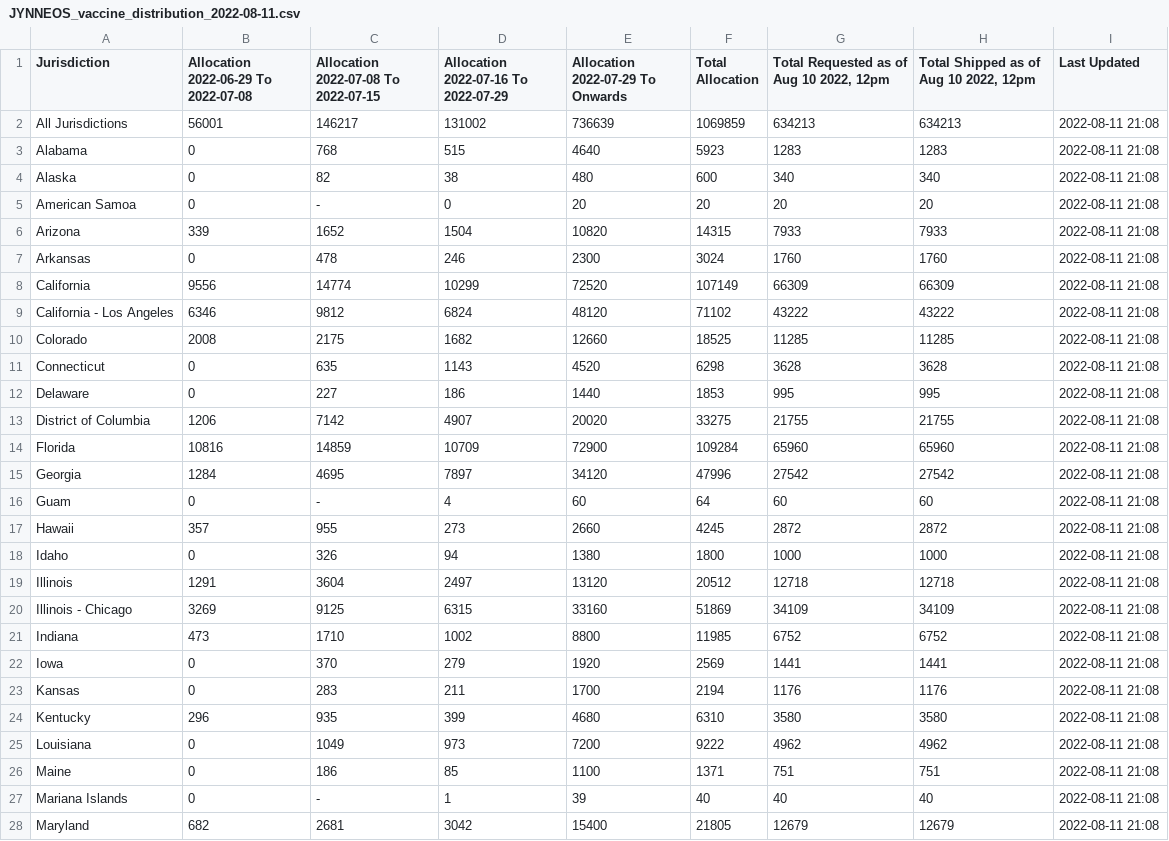
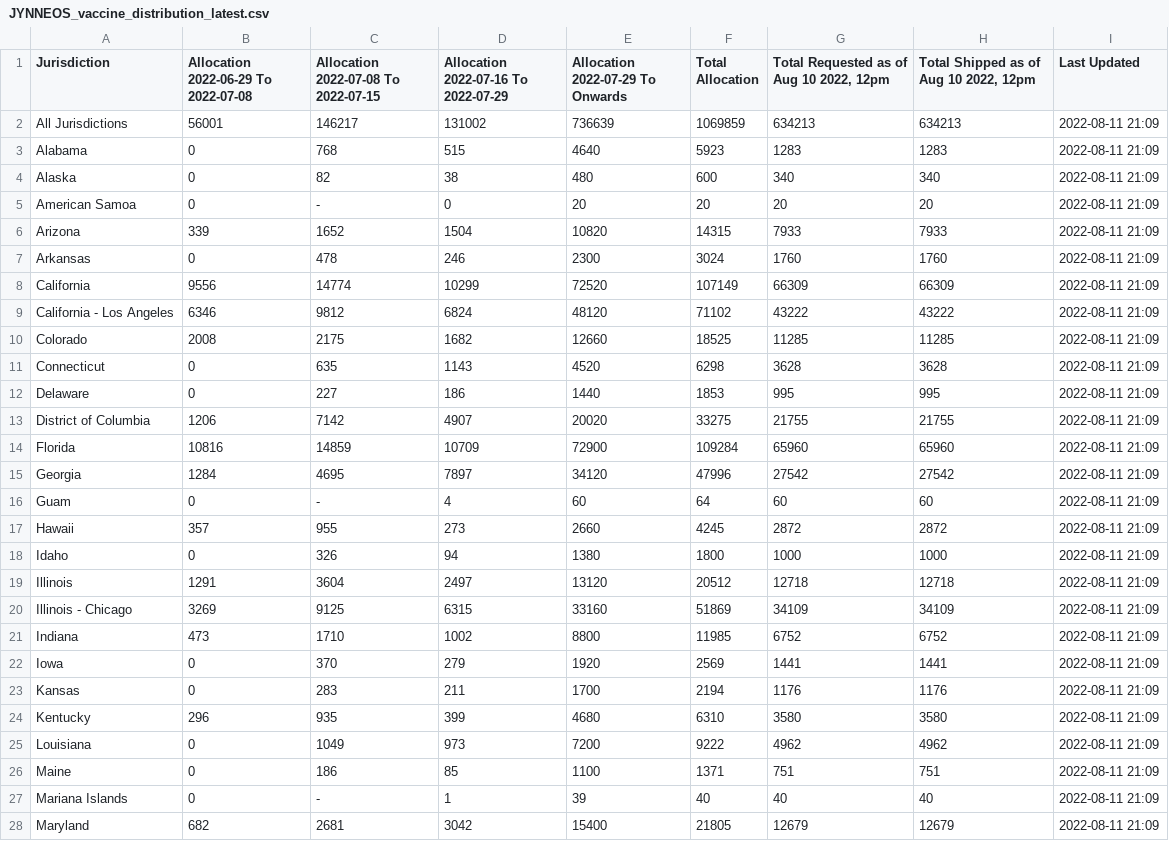
Before and after one commit to aniquekhawar/Jynneos_Vaccine_Distribution, a CSV file: data/JYNNEOS_vaccine_distribution_latest.csv (was data/JYNNEOS_vaccine_distribution_2022-08-11.csv), drawn as a sheet; only a part is shown; the diff covers the shown part only.

```diff
--- a/data/JYNNEOS_vaccine_distribution_2022-08-11.csv
+++ b/data/JYNNEOS_vaccine_distribution_latest.csv
@@ -1,28 +1,28 @@
 Jurisdiction,Allocation 2022-06-29 To 2022-07-08,Allocation 2022-07-08 To 2022-07-15,Allocation 2022-07-16 To 2022-07-29,Allocation 2022-07-29 To Onwards,Total Allocation,"Total Requested as of Aug 10 2022, 12pm","Total Shipped as of Aug 10 2022, 12pm",Last Updated
-All Jurisdictions,56001,146217,131002,736639,1069859,634213,634213,2022-08-11 21:08
-Alabama,0,768,515,4640,5923,1283,1283,2022-08-11 21:08
-Alaska,0,82,38,480,600,340,340,2022-08-11 21:08
-American Samoa,0,-,0,20,20,20,20,2022-08-11 21:08
-Arizona,339,1652,1504,10820,14315,7933,7933,2022-08-11 21:08
-Arkansas,0,478,246,2300,3024,1760,1760,2022-08-11 21:08
-California,9556,14774,10299,72520,107149,66309,66309,2022-08-11 21:08
-California - Los Angeles,6346,9812,6824,48120,71102,43222,43222,2022-08-11 21:08
-Colorado,2008,2175,1682,12660,18525,11285,11285,2022-08-11 21:08
-Connecticut,0,635,1143,4520,6298,3628,3628,2022-08-11 21:08
-Delaware,0,227,186,1440,1853,995,995,2022-08-11 21:08
-District of Columbia,1206,7142,4907,20020,33275,21755,21755,2022-08-11 21:08
-Florida,10816,14859,10709,72900,109284,65960,65960,2022-08-11 21:08
-Georgia,1284,4695,7897,34120,47996,27542,27542,2022-08-11 21:08
-Guam,0,-,4,60,64,60,60,2022-08-11 21:08
-Hawaii,357,955,273,2660,4245,2872,2872,2022-08-11 21:08
-Idaho,0,326,94,1380,1800,1000,1000,2022-08-11 21:08
-Illinois,1291,3604,2497,13120,20512,12718,12718,2022-08-11 21:08
-Illinois - Chicago,3269,9125,6315,33160,51869,34109,34109,2022-08-11 21:08
-Indiana,473,1710,1002,8800,11985,6752,6752,2022-08-11 21:08
-Iowa,0,370,279,1920,2569,1441,1441,2022-08-11 21:08
-Kansas,0,283,211,1700,2194,1176,1176,2022-08-11 21:08
-Kentucky,296,935,399,4680,6310,3580,3580,2022-08-11 21:08
-Louisiana,0,1049,973,7200,9222,4962,4962,2022-08-11 21:08
-Maine,0,186,85,1100,1371,751,751,2022-08-11 21:08
-Mariana Islands,0,-,1,39,40,40,40,2022-08-11 21:08
-Maryland,682,2681,3042,15400,21805,12679,12679,2022-08-11 21:08
+All Jurisdictions,56001,146217,131002,736639,1069859,634213,634213,2022-08-11 21:09
+Alabama,0,768,515,4640,5923,1283,1283,2022-08-11 21:09
+Alaska,0,82,38,480,600,340,340,2022-08-11 21:09
+American Samoa,0,-,0,20,20,20,20,2022-08-11 21:09
+Arizona,339,1652,1504,10820,14315,7933,7933,2022-08-11 21:09
+Arkansas,0,478,246,2300,3024,1760,1760,2022-08-11 21:09
+California,9556,14774,10299,72520,107149,66309,66309,2022-08-11 21:09
+California - Los Angeles,6346,9812,6824,48120,71102,43222,43222,2022-08-11 21:09
+Colorado,2008,2175,1682,12660,18525,11285,11285,2022-08-11 21:09
+Connecticut,0,635,1143,4520,6298,3628,3628,2022-08-11 21:09
+Delaware,0,227,186,1440,1853,995,995,2022-08-11 21:09
+District of Columbia,1206,7142,4907,20020,33275,21755,21755,2022-08-11 21:09
+Florida,10816,14859,10709,72900,109284,65960,65960,2022-08-11 21:09
+Georgia,1284,4695,7897,34120,47996,27542,27542,2022-08-11 21:09
+Guam,0,-,4,60,64,60,60,2022-08-11 21:09
+Hawaii,357,955,273,2660,4245,2872,2872,2022-08-11 21:09
+Idaho,0,326,94,1380,1800,1000,1000,2022-08-11 21:09
+Illinois,1291,3604,2497,13120,20512,12718,12718,2022-08-11 21:09
+Illinois - Chicago,3269,9125,6315,33160,51869,34109,34109,2022-08-11 21:09
+Indiana,473,1710,1002,8800,11985,6752,6752,2022-08-11 21:09
+Iowa,0,370,279,1920,2569,1441,1441,2022-08-11 21:09
+Kansas,0,283,211,1700,2194,1176,1176,2022-08-11 21:09
+Kentucky,296,935,399,4680,6310,3580,3580,2022-08-11 21:09
+Louisiana,0,1049,973,7200,9222,4962,4962,2022-08-11 21:09
+Maine,0,186,85,1100,1371,751,751,2022-08-11 21:09
+Mariana Islands,0,-,1,39,40,40,40,2022-08-11 21:09
+Maryland,682,2681,3042,15400,21805,12679,12679,2022-08-11 21:09
```
Also changed, not shown: 36 edited cells elsewhere in this file.
